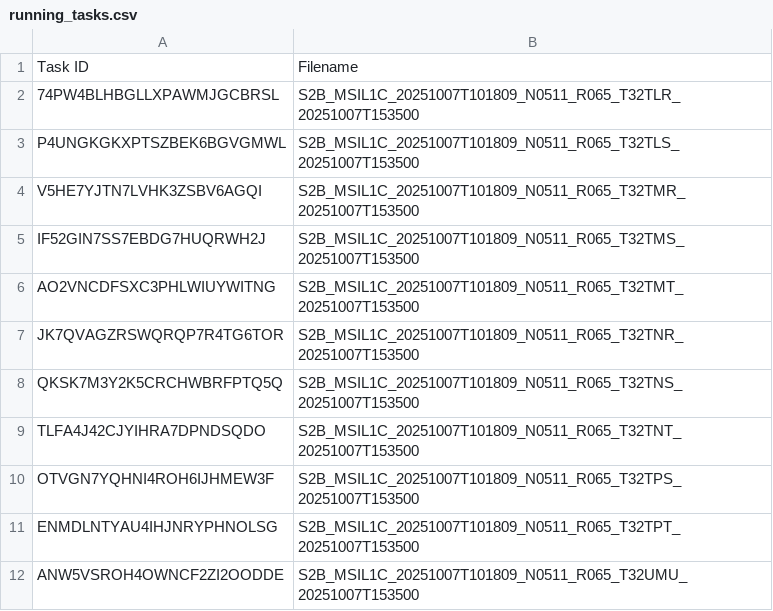
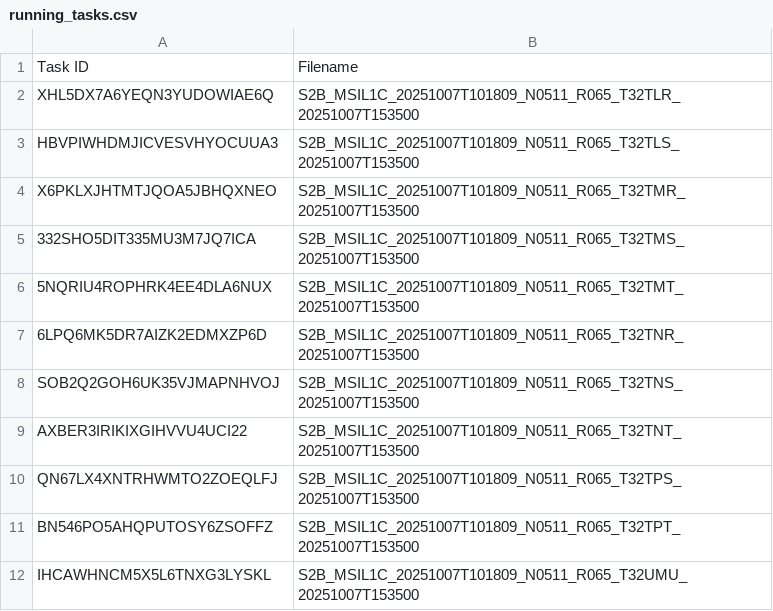
Before and after one commit to swisstopo/topo-satromo-v2, a CSV file: processing/running_tasks.csv, drawn as a sheet.

Commit message:
Processing files done

```diff
--- a/processing/running_tasks.csv
+++ b/processing/running_tasks.csv
@@ -1,12 +1,12 @@
 Task ID,Filename
-74PW4BLHBGLLXPAWMJGCBRSL,S2B_MSIL1C_20251007T101809_N0511_R065_T32TLR_20251007T153500
-P4UNGKGKXPTSZBEK6BGVGMWL,S2B_MSIL1C_20251007T101809_N0511_R065_T32TLS_20251007T153500
-V5HE7YJTN7LVHK3ZSBV6AGQI,S2B_MSIL1C_20251007T101809_N0511_R065_T32TMR_20251007T153500
-IF52GIN7SS7EBDG7HUQRWH2J,S2B_MSIL1C_20251007T101809_N0511_R065_T32TMS_20251007T153500
-AO2VNCDFSXC3PHLWIUYWITNG,S2B_MSIL1C_20251007T101809_N0511_R065_T32TMT_20251007T153500
-JK7QVAGZRSWQRQP7R4TG6TOR,S2B_MSIL1C_20251007T101809_N0511_R065_T32TNR_20251007T153500
-QKSK7M3Y2K5CRCHWBRFPTQ5Q,S2B_MSIL1C_20251007T101809_N0511_R065_T32TNS_20251007T153500
-TLFA4J42CJYIHRA7DPNDSQDO,S2B_MSIL1C_20251007T101809_N0511_R065_T32TNT_20251007T153500
-OTVGN7YQHNI4ROH6IJHMEW3F,S2B_MSIL1C_20251007T101809_N0511_R065_T32TPS_20251007T153500
-ENMDLNTYAU4IHJNRYPHNOLSG,S2B_MSIL1C_20251007T101809_N0511_R065_T32TPT_20251007T153500
-ANW5VSROH4OWNCF2ZI2OODDE,S2B_MSIL1C_20251007T101809_N0511_R065_T32UMU_20251007T153500
+XHL5DX7A6YEQN3YUDOWIAE6Q,S2B_MSIL1C_20251007T101809_N0511_R065_T32TLR_20251007T153500
+HBVPIWHDMJICVESVHYOCUUA3,S2B_MSIL1C_20251007T101809_N0511_R065_T32TLS_20251007T153500
+X6PKLXJHTMTJQOA5JBHQXNEO,S2B_MSIL1C_20251007T101809_N0511_R065_T32TMR_20251007T153500
+332SHO5DIT335MU3M7JQ7ICA,S2B_MSIL1C_20251007T101809_N0511_R065_T32TMS_20251007T153500
+5NQRIU4ROPHRK4EE4DLA6NUX,S2B_MSIL1C_20251007T101809_N0511_R065_T32TMT_20251007T153500
+6LPQ6MK5DR7AIZK2EDMXZP6D,S2B_MSIL1C_20251007T101809_N0511_R065_T32TNR_20251007T153500
+SOB2Q2GOH6UK35VJMAPNHVOJ,S2B_MSIL1C_20251007T101809_N0511_R065_T32TNS_20251007T153500
+AXBER3IRIKIXGIHVVU4UCI22,S2B_MSIL1C_20251007T101809_N0511_R065_T32TNT_20251007T153500
+QN67LX4XNTRHWMTO2ZOEQLFJ,S2B_MSIL1C_20251007T101809_N0511_R065_T32TPS_20251007T153500
+BN546PO5AHQPUTOSY6ZSOFFZ,S2B_MSIL1C_20251007T101809_N0511_R065_T32TPT_20251007T153500
+IHCAWHNCM5X5L6TNXG3LYSKL,S2B_MSIL1C_20251007T101809_N0511_R065_T32UMU_20251007T153500
```
Also changed, not shown: 11 other files.
